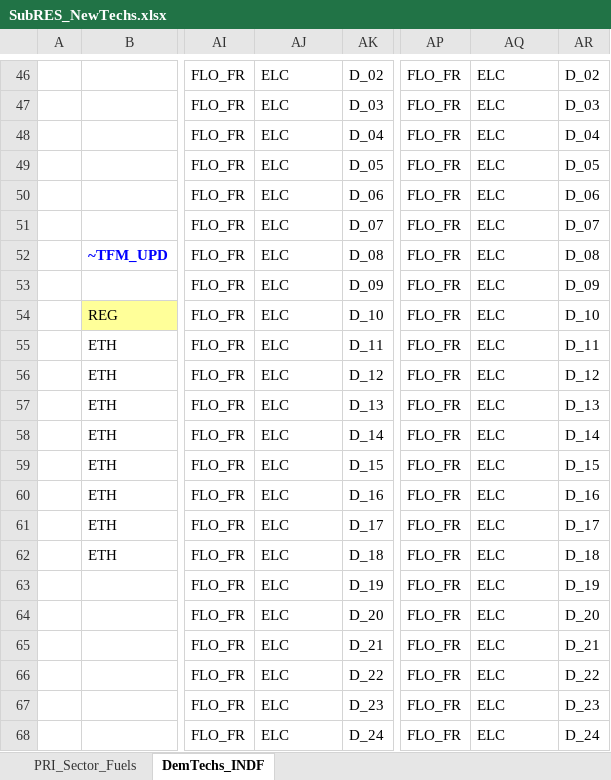
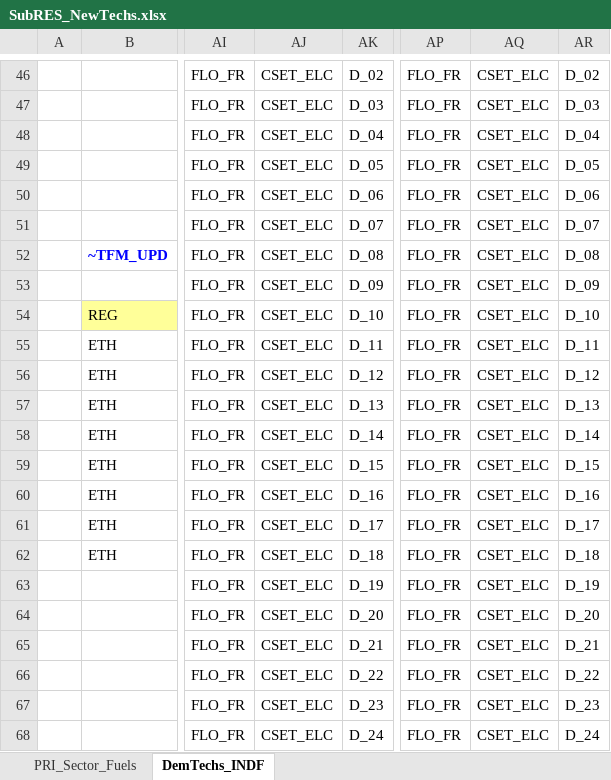
Before and after one commit to Tamenew/MANU2025, an Excel workbook: SubRES_TMPL/SubRES_NewTechs.xlsx, sheet DemTechs_INDF, drawn as a sheet; only a part is shown, gaps mark what is left out; values as stored, in another font and other column widths than the file's, no borders; charts and pictures not drawn; the diff covers the shown part only; the diff names each change by its address in the sheet, - before the commit and + after, or states it on an @@ line.

```diff
--- a/SubRES_TMPL/SubRES_NewTechs.xlsx (sheet DemTechs_INDF)
+++ b/SubRES_TMPL/SubRES_NewTechs.xlsx (sheet DemTechs_INDF)
-AJ46:AJ68: ELC
+AJ46:AJ68: CSET_ELC
-AQ46:AQ68: ELC
+AQ46:AQ68: CSET_ELC
```
Also changed, not shown: 56 edited cells elsewhere in this sheet.
